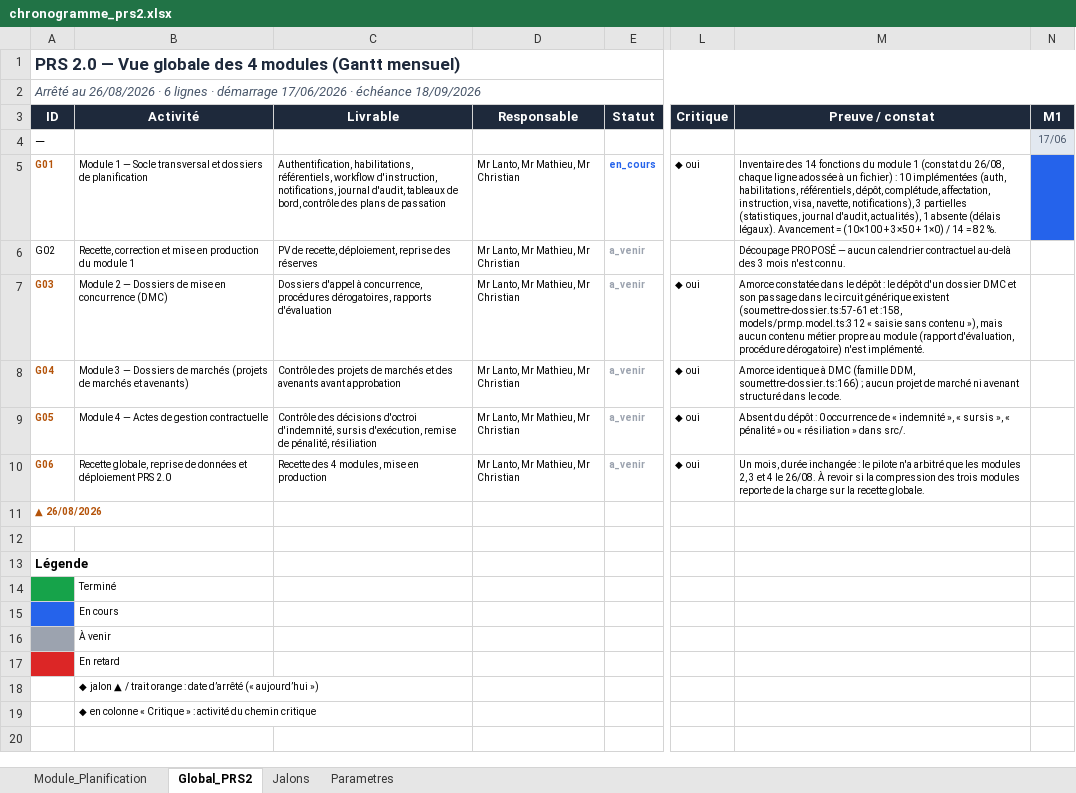
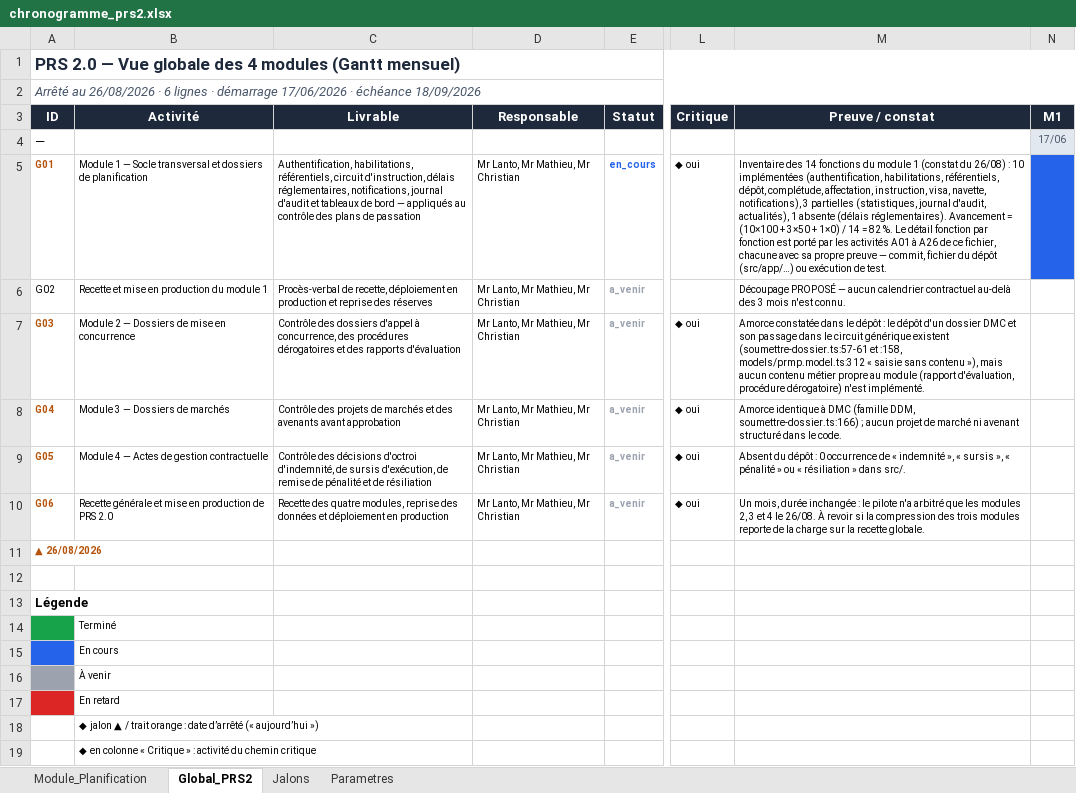
Before and after one commit to lralaitsilanihasy-create/PRS2.0-frontend, an Excel workbook: chronogrammes/chronogramme_prs2.xlsx, sheet Global_PRS2, drawn as a sheet; only a part is shown, gaps mark what is left out; values as stored, in another font and other column widths than the file's, no borders; the diff names each change by its address in the sheet, - before the commit and + after, or states it on an @@ line.

```diff
--- a/chronogrammes/chronogramme_prs2.xlsx (sheet Global_PRS2)
+++ b/chronogrammes/chronogramme_prs2.xlsx (sheet Global_PRS2)
-C5 (Livrable): …habilitations, référentiels, workflow d'instruction, notifications, journal d'audit, tableaux de bord, contrôle des…
+C5 (Livrable): …habilitations, référentiels, circuit d'instruction, délais réglementaires, notifications, journal d'audit et tableaux de bord — appliqués au contrôle des…
-M5 (Preuve / constat): …(constat du 26/08, chaque ligne adossée à un fichier) : 10 implémentées (auth, habilitations, référentiels, dépôt, complétude, affectation, instruction, visa, navette, notifications), 3 partielles (statistiques, journal d'audit, actualités), 1 absente (délais légaux). Avancement = (10×100 + 3×50 + 1×0) / 14 = 82 %.
+M5 (Preuve / constat): …(constat du 26/08) : 10 implémentées (authentification, habilitations, référentiels, dépôt, complétude, affectation, instruction, visa, navette, notifications), 3 partielles (statistiques, journal d'audit, actualités), 1 absente (délais réglementaires). Avancement = (10×100 + 3×50 + 1×0) / 14 = 82 %. Le détail fonction par fonction est porté par les activités A01 à A26 de ce fichier, chacune avec sa propre preuve — commit, fichier du dépôt (src/app/…) ou exécution de test.
-B6 (Activité): Recette, correction et mise…
+B6 (Activité): Recette et mise…
-C6 (Livrable): PV de recette, déploiement, reprise des…
+C6 (Livrable): Procès-verbal de recette, déploiement en production et reprise des…
-B7 (Activité): Module 2 — Dossiers de mise en concurrence (DMC)
+B7 (Activité): Module 2 — Dossiers de mise en concurrence
-C7 (Livrable): Dossiers d'appel à concurrence, procédures dérogatoires, rapports d'évaluation
+C7 (Livrable): Contrôle des dossiers d'appel à concurrence, des procédures dérogatoires et des rapports d'évaluation
-B8 (Activité): …de marchés (projets de marchés et avenants)
+B8 (Activité): …de marchés
-C9 (Livrable): …d'octroi d'indemnité, sursis d'exécution, remise de pénalité, résiliation
+C9 (Livrable): …d'octroi d'indemnité, de sursis d'exécution, de remise de pénalité et de résiliation
-B10 (Activité): Recette globale, reprise de données et déploiement PRS 2.0
+B10 (Activité): Recette générale et mise en production de PRS 2.0
-C10 (Livrable): Recette des 4 modules, mise en production
+C10 (Livrable): Recette des quatre modules, reprise des données et déploiement en production
```
Also changed, not shown: sheet Module_Planification, 2 other files.
